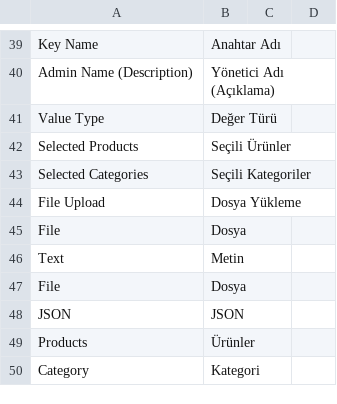
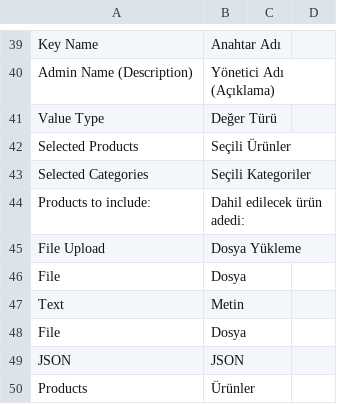
Before and after one commit to orkank/AppConfig, a CSV file: i18n/tr_TR.csv, drawn as a sheet; only a part is shown, gaps mark what is left out; the shorter side is filled out with more unchanged rows.

Commit message:
custom product attributes in product API output

```diff
--- a/i18n/tr_TR.csv
+++ b/i18n/tr_TR.csv
@@ -43,2 +43,3 @@
 "Selected Categories","Seçili Kategoriler"
+"Products to include:","Dahil edilecek ürün adedi:"
 "File Upload","Dosya Yükleme"
```
Also changed, not shown: i18n/en_US.csv, 14 other files.
